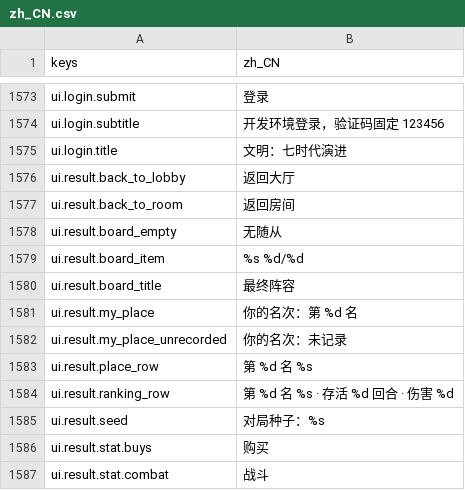
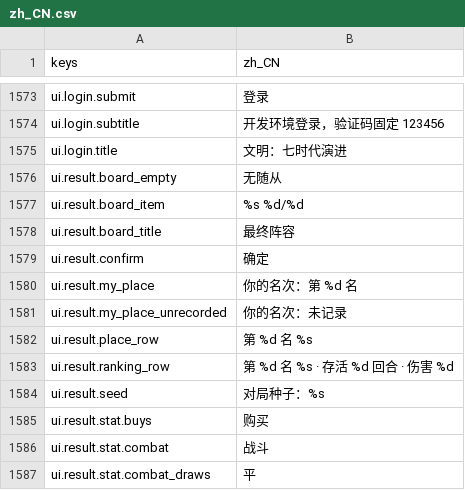
Before and after one commit to gaoddy/civilization, a CSV file: client/text/zh_CN.csv, drawn as a sheet; only a part is shown, gaps mark what is left out; the shorter side is filled out with more unchanged rows; removed rows and columns are numbered as before the commit, all else as after; the diff names each change by its address in the sheet, - before the commit and + after, or states it on an @@ line.

```diff
--- a/client/text/zh_CN.csv
+++ b/client/text/zh_CN.csv
-row 1576: ui.result.back_to_lobby | 返回大厅
-row 1577: ui.result.back_to_room | 返回房间
+row 1579: ui.result.confirm | 确定
```
Also changed, not shown: 2 other files.
